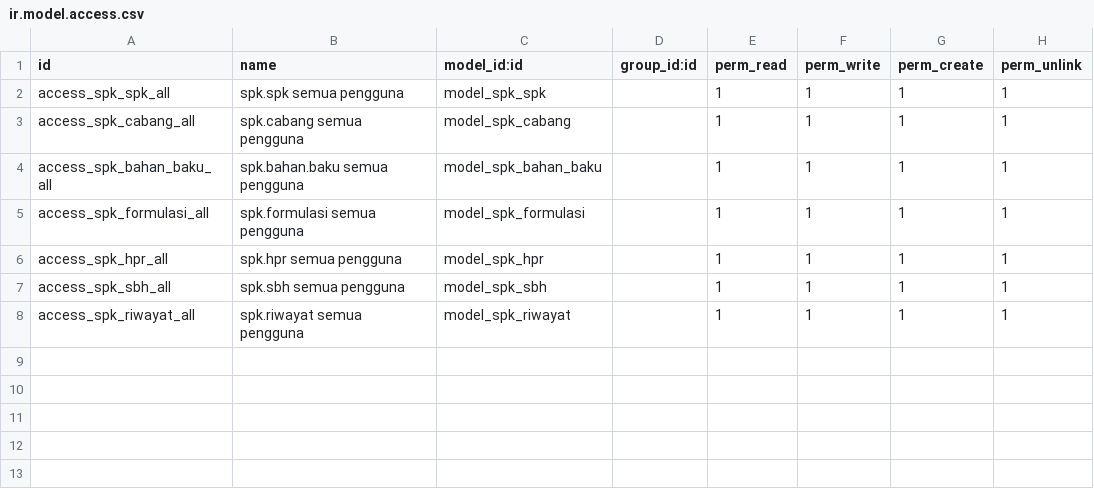
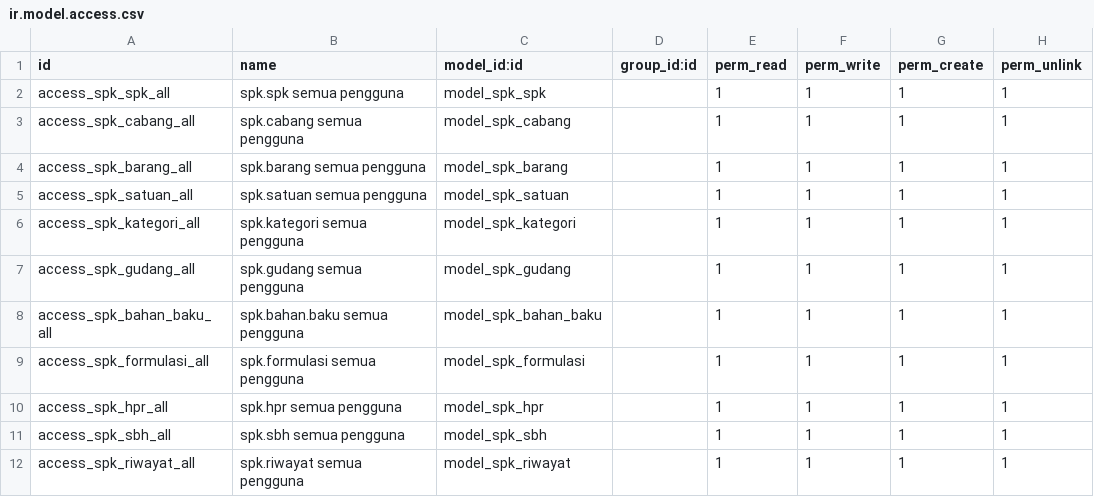
Before and after one commit to sandiartaa/project-mtc-erp, a CSV file: custom_addons/custom_spk/security/ir.model.access.csv, drawn as a sheet; the diff names each change by its address in the sheet, - before the commit and + after, or states it on an @@ line.

Commit message:
MasterBarang

```diff
--- a/custom_addons/custom_spk/security/ir.model.access.csv
+++ b/custom_addons/custom_spk/security/ir.model.access.csv
+row 4: access_spk_barang_all | spk.barang semua pengguna | model_spk_barang |  | 1 | 1 | 1 | 1
+row 5: access_spk_satuan_all | spk.satuan semua pengguna | model_spk_satuan |  | 1 | 1 | 1 | 1
+row 6: access_spk_kategori_all | spk.kategori semua pengguna | model_spk_kategori |  | 1 | 1 | 1 | 1
+row 7: access_spk_gudang_all | spk.gudang semua pengguna | model_spk_gudang |  | 1 | 1 | 1 | 1
```
Also changed, not shown: 15 other files.
